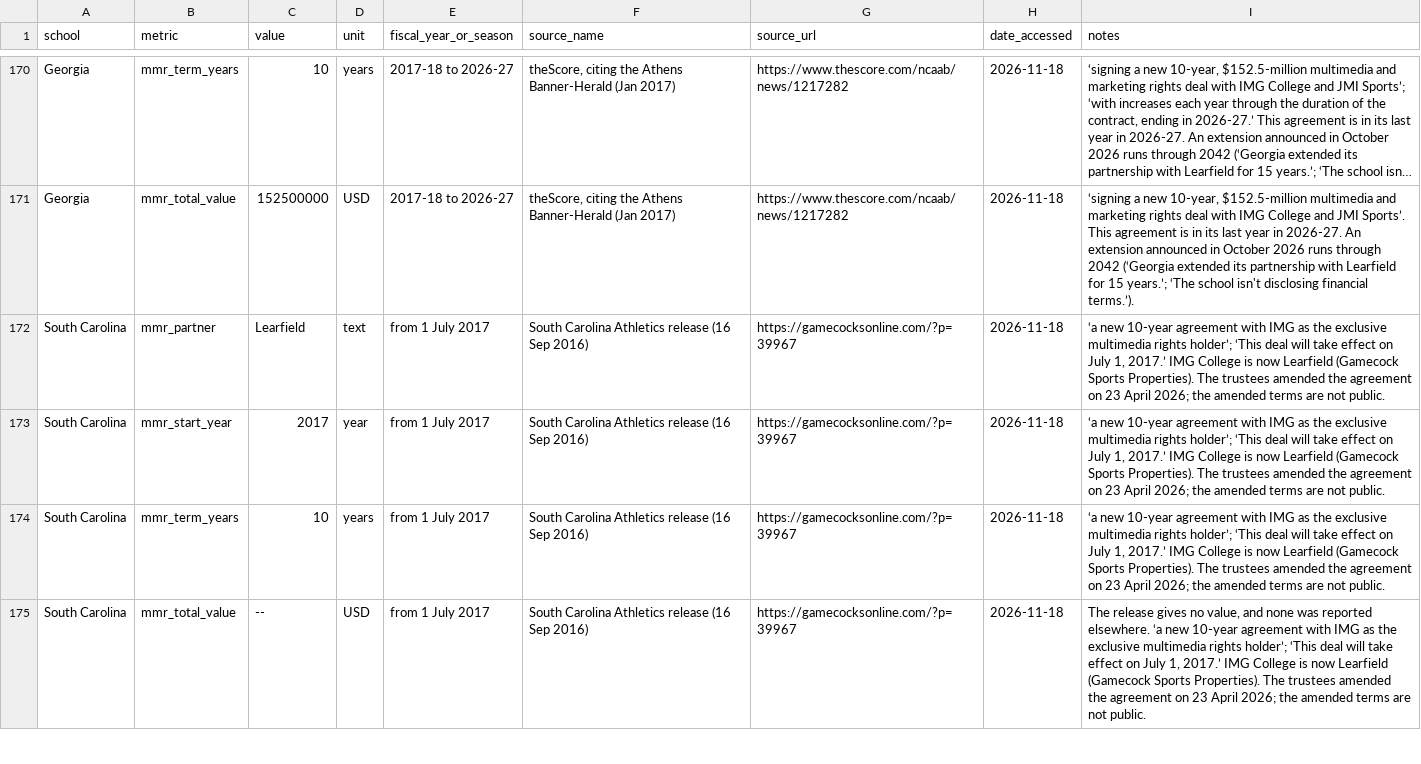
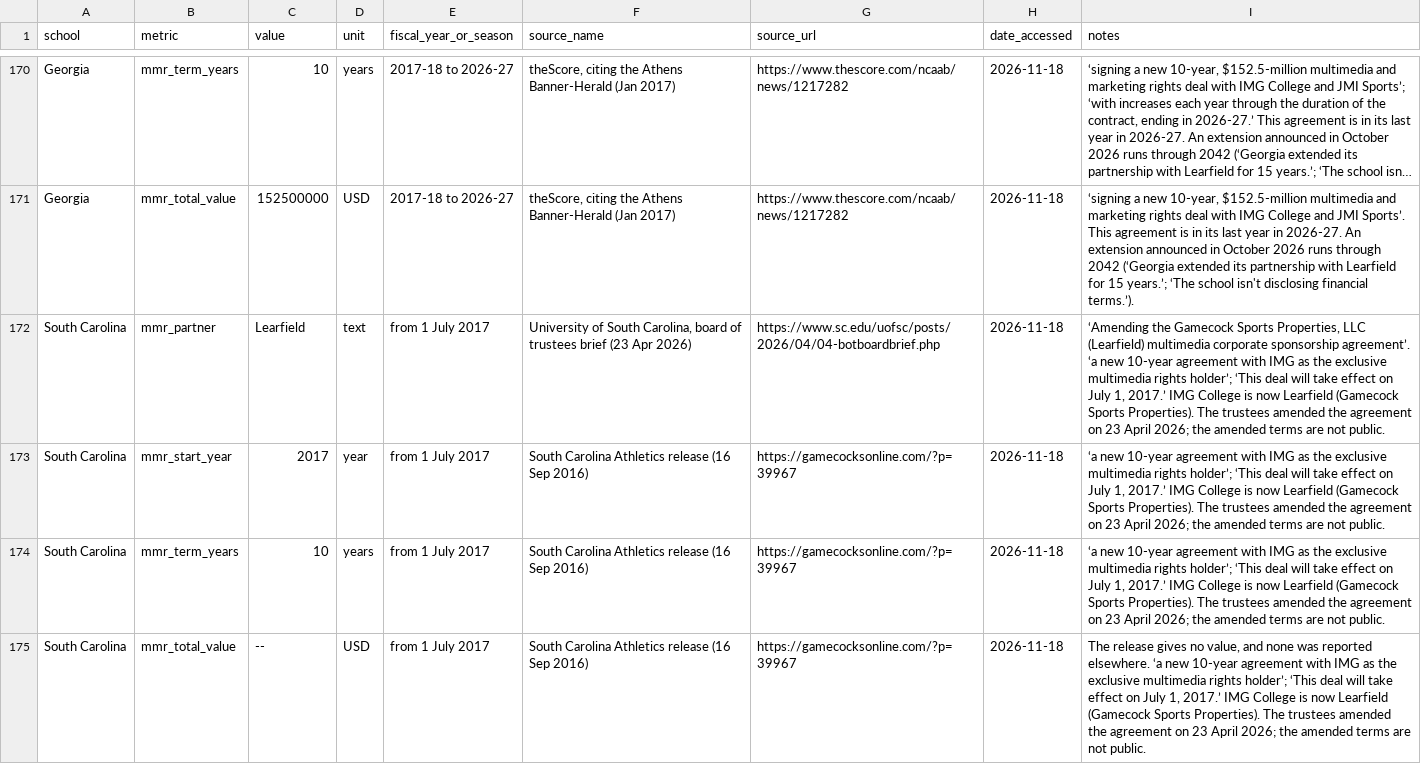
Before and after one commit to wondimagegndawit/sportsnews, a CSV file: benchmarking/data/research/verification_zzzzzzzzzzzzzz_research_2026_11_18.csv, drawn as a sheet; only a part is shown, gaps mark what is left out; long unchanged cells end in …; the diff names each change by its address in the sheet, - before the commit and + after, or states it on an @@ line.

```diff
--- a/benchmarking/data/research/verification_zzzzzzzzzzzzzz_research_2026_11_18.csv
+++ b/benchmarking/data/research/verification_zzzzzzzzzzzzzz_research_2026_11_18.csv
-F172 (source_name): South Carolina Athletics release (16 Sep 2016)
+F172 (source_name): University of South Carolina, board of trustees brief (23 Apr 2026)
-G172 (source_url): https://gamecocksonline.com/?p=39967
+G172 (source_url): https://www.sc.edu/uofsc/posts/2026/04/04-botboardbrief.php
-I172 (notes): ‘a new…
+I172 (notes): ‘Amending the Gamecock Sports Properties, LLC (Learfield) multimedia corporate sponsorship agreement’. ‘a new…
```
Also changed, not shown: benchmarking/data/verification.csv, benchmarking/data/verification/manual_checks.csv, 3 other files.
